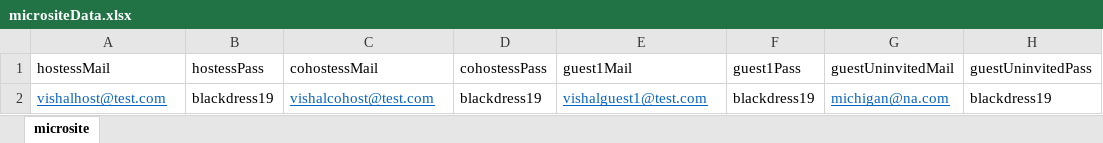
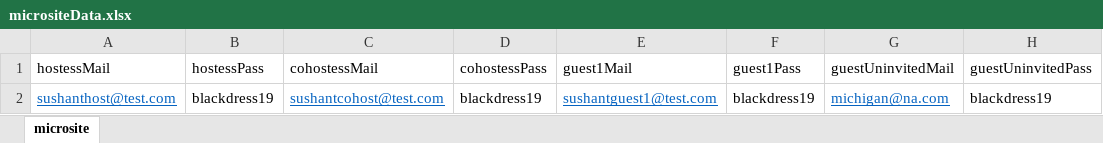
Before and after one commit to vishallamba25/cabi, an Excel workbook: KatalonProjects/micrositeData.xlsx, sheet microsite, drawn as a sheet; values as stored, in another font and other column widths than the file's, no borders; the diff names each change by its address in the sheet, - before the commit and + after, or states it on an @@ line.

```diff
--- a/KatalonProjects/micrositeData.xlsx (sheet microsite)
+++ b/KatalonProjects/micrositeData.xlsx (sheet microsite)
-A2 (hostessMail): vishalhost@test.com
+A2 (hostessMail): sushanthost@test.com
-C2 (cohostessMail): vishalcohost@test.com
+C2 (cohostessMail): sushantcohost@test.com
-E2 (guest1Mail): vishalguest1@test.com
+E2 (guest1Mail): sushantguest1@test.com
```
Also changed, not shown: KatalonProjects/virtualShowData.xlsx, 21 other files.
